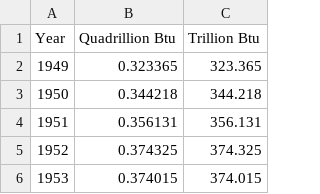
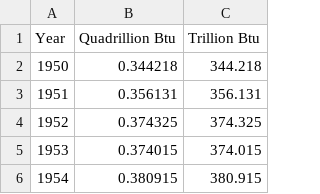
Before and after one commit to dorothyhong/css-graphic, a CSV file: data/renewable-energy5.csv, drawn as a sheet; only a part is shown; the shorter side is filled out with more unchanged rows; the diff names each change by its address in the sheet, - before the commit and + after, or states it on an @@ line.

```diff
--- a/data/renewable-energy5.csv
+++ b/data/renewable-energy5.csv
-row 2: 1949 | 0.323365 | 323.365
```
Also changed, not shown: data/biofuels-energy1.csv, data/biofuels-energy2.csv, 19 other files.
